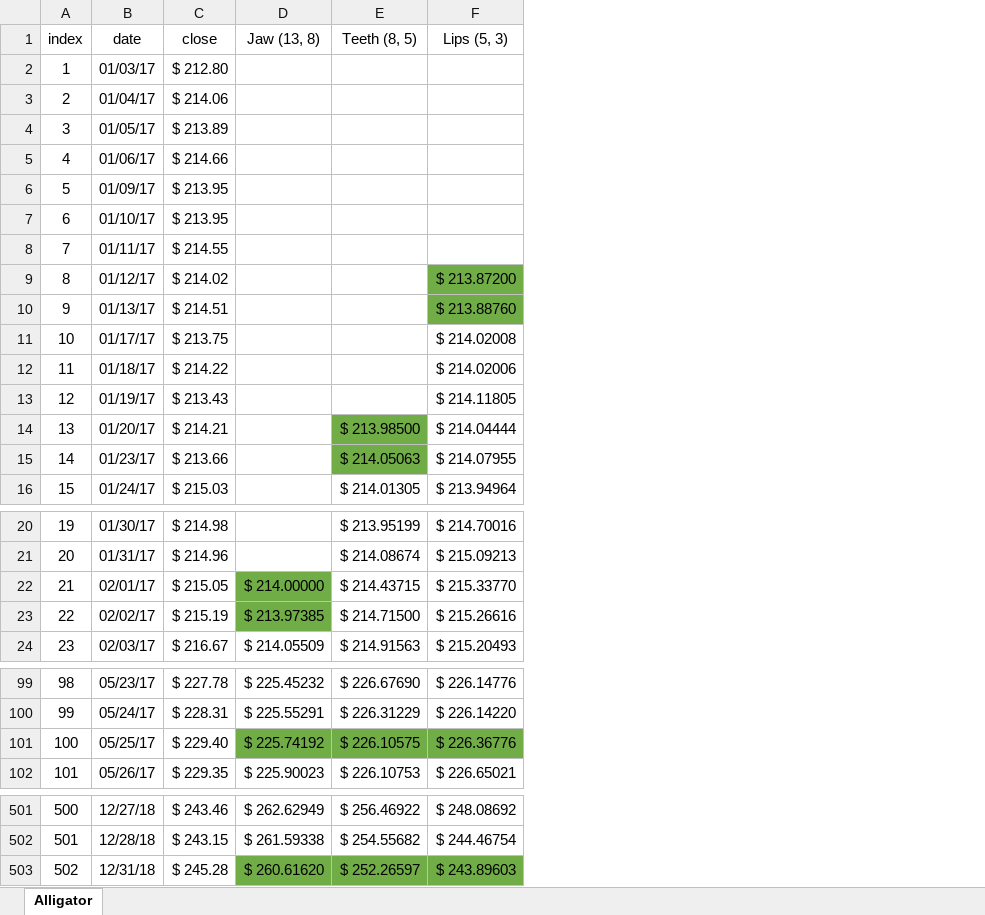
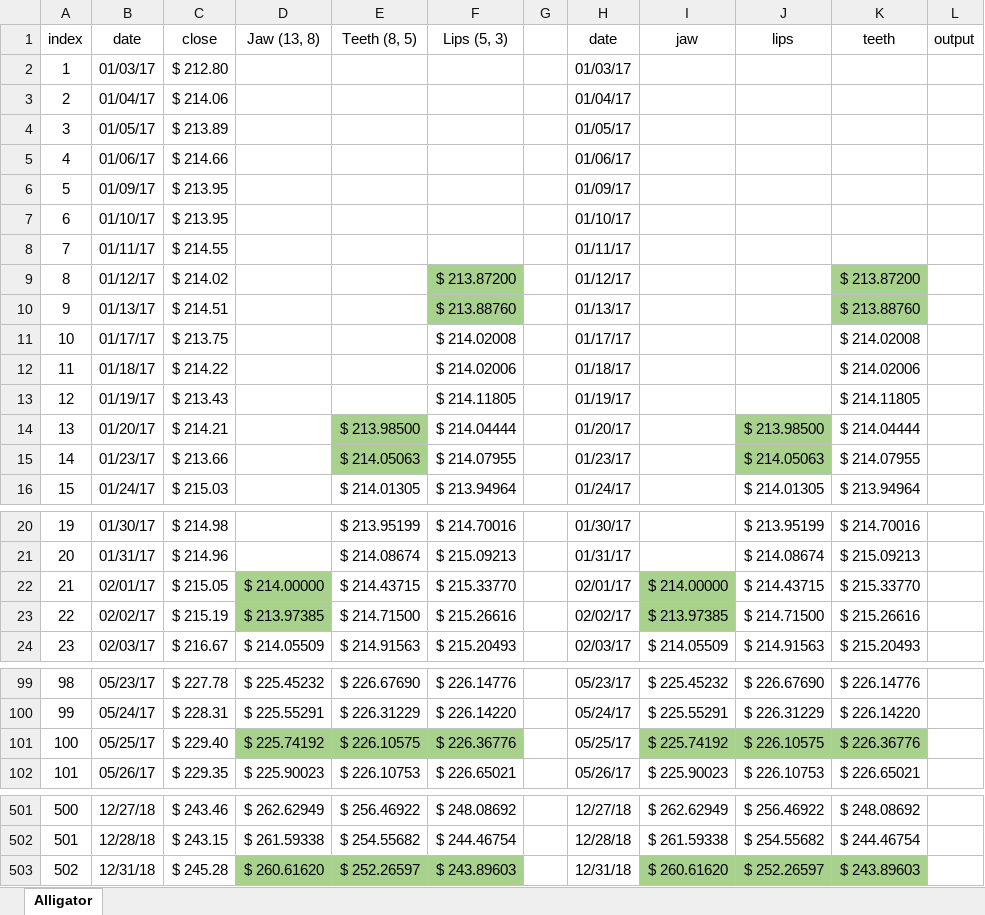
Before and after one commit to DaveSkender/Stock.Indicators, an Excel workbook: indicators/Alligator/Alligator.Calc.xlsx, sheet Alligator, drawn as a sheet; only a part is shown, gaps mark what is left out; values as stored, in another font and other column widths than the file's, no borders; table styles not drawn; the diff names each change by its address in the sheet, - before the commit and + after, or states it on an @@ line.

```diff
--- a/indicators/Alligator/Alligator.Calc.xlsx (sheet Alligator)
+++ b/indicators/Alligator/Alligator.Calc.xlsx (sheet Alligator)
+column G, empty
+column H (date), rows 2-16: 01/03/17 | 01/04/17 | 01/05/17 | 01/06/17 | 01/09/17 | 01/10/17 | 01/11/17 | 01/12/17 | 01/13/17 | 01/17/17 | 01/18/17 | 01/19/17 | 01/20/17 | 01/23/17 | 01/24/17; rows 20-24: 01/30/17 | 01/31/17 | 02/01/17 | 02/02/17 | 02/03/17; rows 99-102: 05/23/17 | 05/24/17 | 05/25/17 | 05/26/17; rows 501-503: 12/27/18 | 12/28/18 | 12/31/18
+column I (jaw), rows 22-24: $ 214.00000 | $ 213.97385 | $ 214.05509; rows 99-102: $ 225.45232 | $ 225.55291 | $ 225.74192 | $ 225.90023; rows 501-503: $ 262.62949 | $ 261.59338 | $ 260.61620
+column J (lips), rows 14-16: $ 213.98500 | $ 214.05063 | $ 214.01305; rows 20-24: $ 213.95199 | $ 214.08674 | $ 214.43715 | $ 214.71500 | $ 214.91563; rows 99-102: $ 226.67690 | $ 226.31229 | $ 226.10575 | $ 226.10753; rows 501-503: $ 256.46922 | $ 254.55682 | $ 252.26597
+column K (teeth), rows 9-16: $ 213.87200 | $ 213.88760 | $ 214.02008 | $ 214.02006 | $ 214.11805 | $ 214.04444 | $ 214.07955 | $ 213.94964; rows 20-24: $ 214.70016 | $ 215.09213 | $ 215.33770 | $ 215.26616 | $ 215.20493; rows 99-102: $ 226.14776 | $ 226.14220 | $ 226.36776 | $ 226.65021; rows 501-503: $ 248.08692 | $ 244.46754 | $ 243.89603
+column L (output), empty
-F9:F10 fill: #70AD47
+F9:F10 fill: #A9D18E
-E14:E15 fill: #70AD47
+E14:E15 fill: #A9D18E
-D22:D23 fill: #70AD47
+D22:D23 fill: #A9D18E
-D101:F101 fill: #70AD47
+D101:F101 fill: #A9D18E
-D503:F503 fill: #70AD47
+D503:F503 fill: #A9D18E
```
Also changed, not shown: 3 other files.
